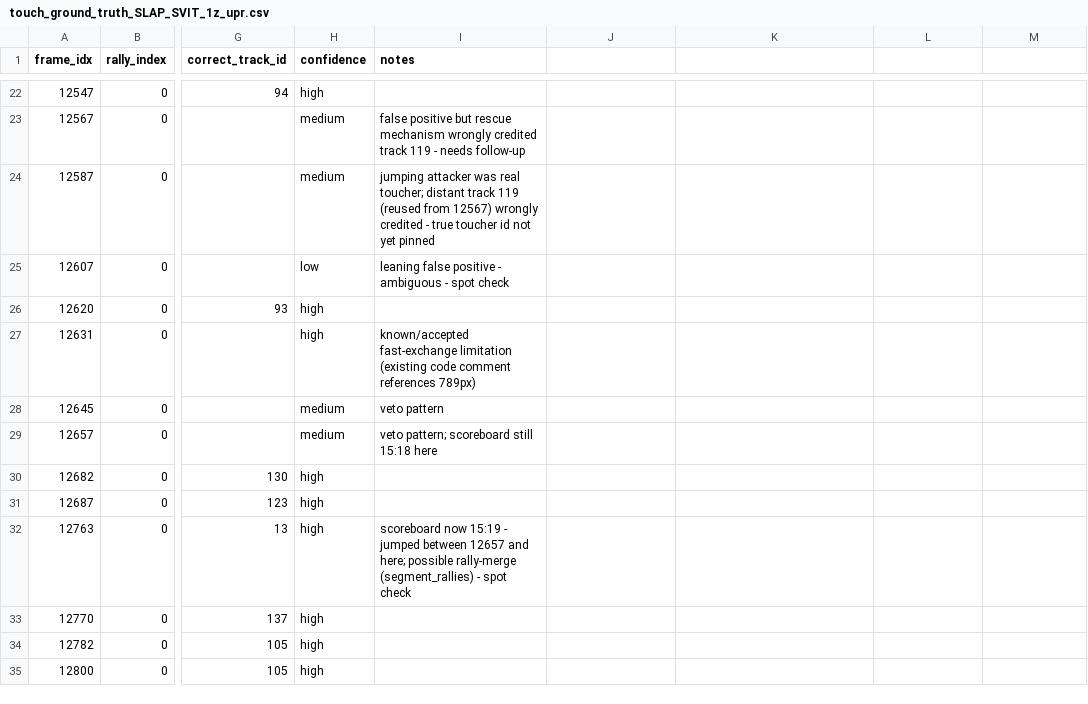
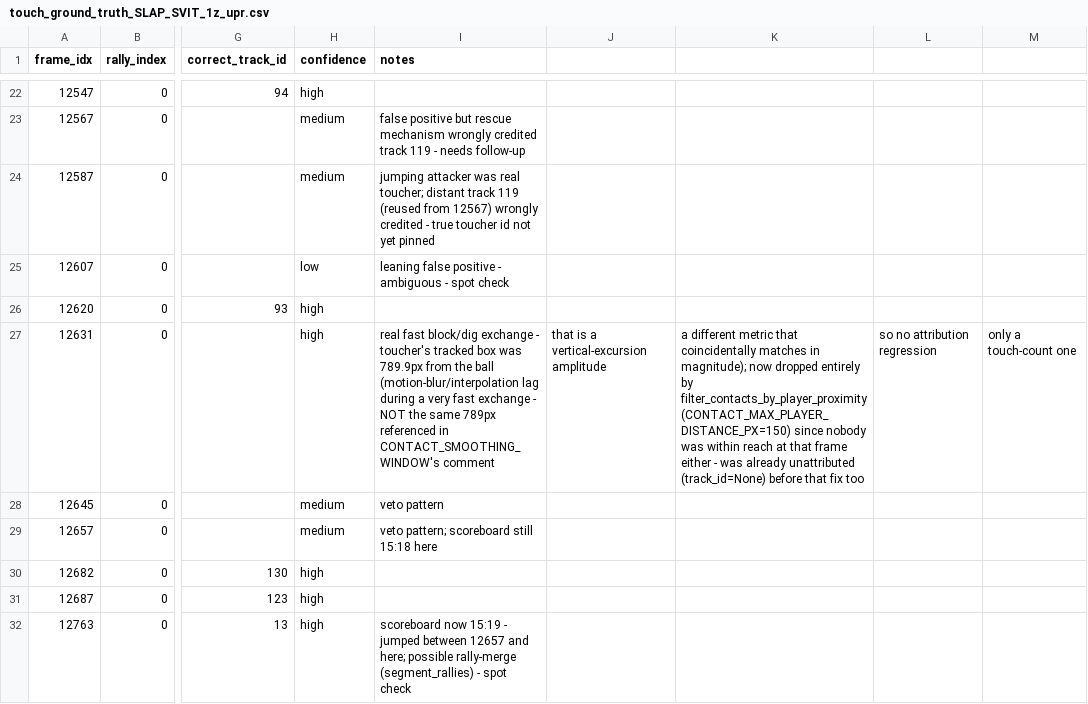
Before and after one commit to KociTomas03/volleyball-tracker, a CSV file: data/annotations/touch_ground_truth_SLAP_SVIT_1z_upr.csv, drawn as a sheet; only a part is shown, gaps mark what is left out; the shorter side is filled out with more unchanged rows; the diff names each change by its address in the sheet, - before the commit and + after, or states it on an @@ line.

Commit message:
fix: gate ball contacts on player proximity to cut top-of-arc false positives
find_ball_contacts only looks at the ball's own y-trajectory shape, which
can't distinguish a real top-of-arc contact from the ball's ordinary
ballistic peak between two real touches when no one has to reach it there.
Verified against the Phase 5 ground-truth review (73 pipeline-flagged
touches, 3 rallies): all 21 false positives had no player - tracked, raw,
or trackable-nearby - within 150px, while every real touch had one within
147.4px. Adds filter_contacts_by_player_proximity, applied between contact
detection and attribution.

Re-verified end-to-end on SLAP_SVIT_1z_upr: contact precision 71.2% -> 85.0%
(FP 21 -> 9), attribution accuracy 84.3% -> 86.0%, at the cost of one
already-known, already-unattributed real touch (frame 12631, a fast
exchange whose tracked box was 789.9px from the ball) now dropped as a
contact entirely rather than kept-but-unattributed - no new attribution
regression, since that touch's track_id was already None.

```diff
--- a/data/annotations/touch_ground_truth_SLAP_SVIT_1z_upr.csv
+++ b/data/annotations/touch_ground_truth_SLAP_SVIT_1z_upr.csv
-I27 (notes): known/accepted fast-exchange limitation (existing code comment references 789px)
+I27 (notes): real fast block/dig exchange - toucher's tracked box was 789.9px from the ball (motion-blur/interpolation lag during a very fast exchange - NOT the same 789px referenced in CONTACT_SMOOTHING_WINDOW's comment
-J27: (empty)
+J27: that is a vertical-excursion amplitude
-K27: (empty)
+K27: a different metric that coincidentally matches in magnitude); now dropped entirely by filter_contacts_by_player_proximity (CONTACT_MAX_PLAYER_DISTANCE_PX=150) since nobody was within reach at that frame either - was already unattributed (track_id=None) before that fix too
-L27: (empty)
+L27: so no attribution regression
-M27: (empty)
+M27: only a touch-count one
```
Also changed, not shown: 3 other files.
